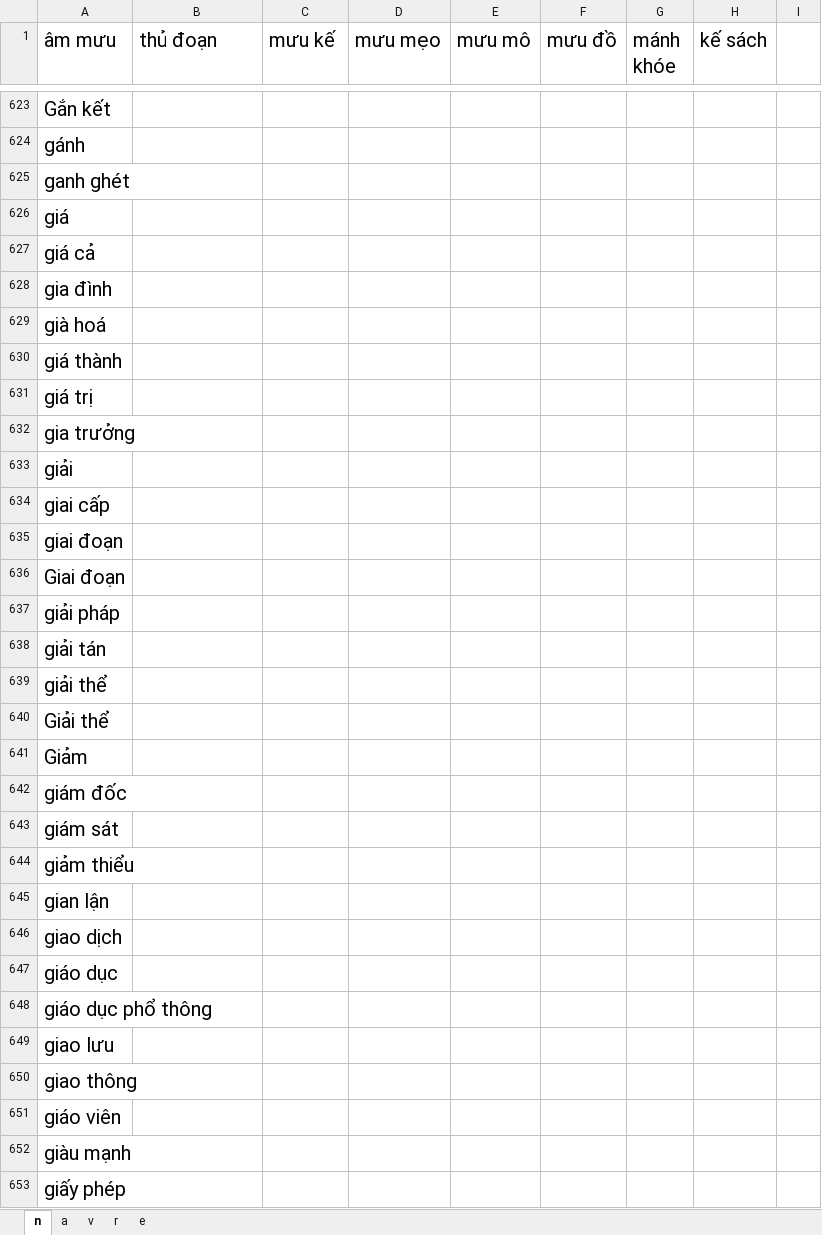
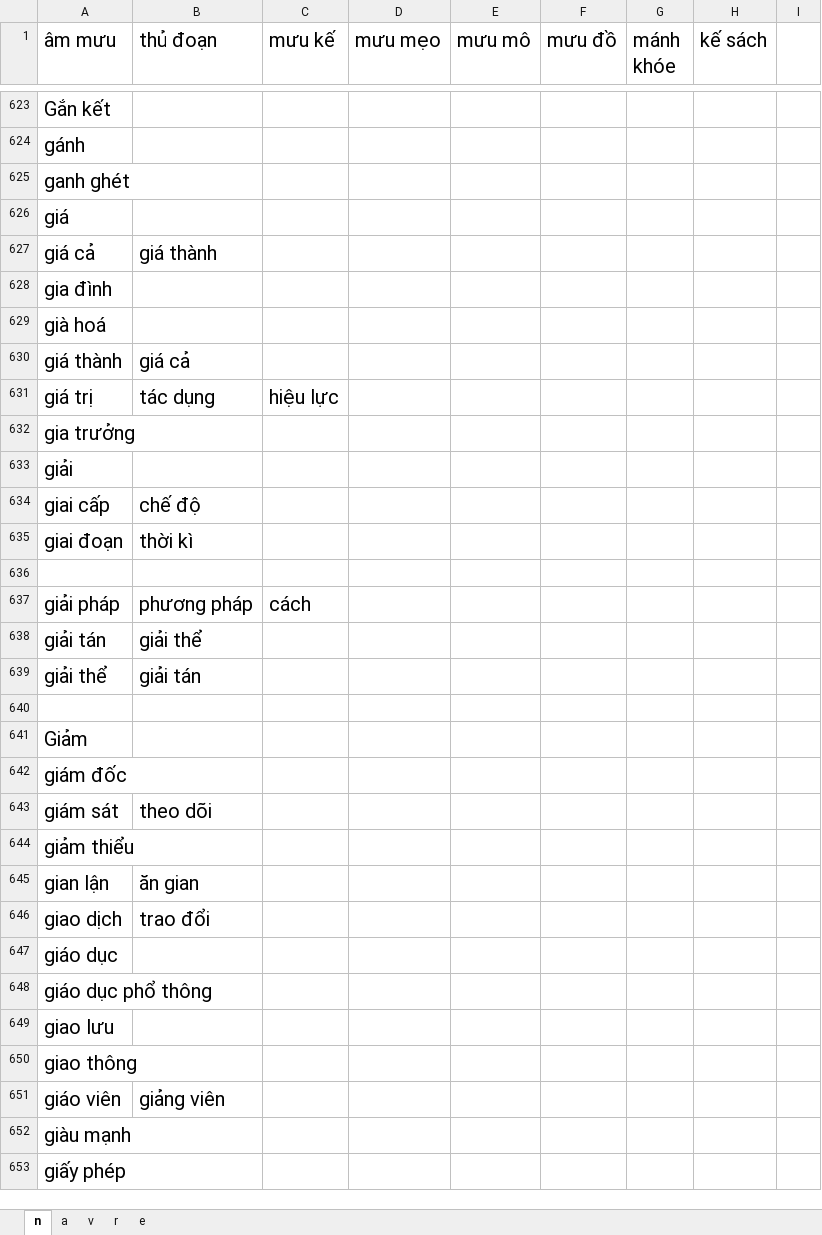
Before and after one commit to minhdc/ais-wordnet, an Excel workbook: tools/wordnet10-4-2019.xlsx, sheet n, drawn as a sheet; only a part is shown, gaps mark what is left out; values as stored, in another font and other column widths than the file's, no borders; charts and pictures not drawn; the diff covers the shown part only; the diff names each change by its address in the sheet, - before the commit and + after, or states it on an @@ line.

```diff
--- a/tools/wordnet10-4-2019.xlsx (sheet n)
+++ b/tools/wordnet10-4-2019.xlsx (sheet n)
-B627 (thủ đoạn): (empty)
+B627 (thủ đoạn): giá thành
-B630 (thủ đoạn): (empty)
+B630 (thủ đoạn): giá cả
-B631 (thủ đoạn): (empty)
+B631 (thủ đoạn): tác dụng
-C631 (mưu kế): (empty)
+C631 (mưu kế): hiệu lực
-B634 (thủ đoạn): (empty)
+B634 (thủ đoạn): chế độ
-B635 (thủ đoạn): (empty)
+B635 (thủ đoạn): thời kì
-A636 (âm mưu): Giai đoạn
+A636 (âm mưu): (empty)
-B637 (thủ đoạn): (empty)
+B637 (thủ đoạn): phương pháp
-C637 (mưu kế): (empty)
+C637 (mưu kế): cách
-B638 (thủ đoạn): (empty)
+B638 (thủ đoạn): giải thể
-B639 (thủ đoạn): (empty)
+B639 (thủ đoạn): giải tán
-A640 (âm mưu): Giải thể
+A640 (âm mưu): (empty)
-B643 (thủ đoạn): (empty)
+B643 (thủ đoạn): theo dõi
-B645 (thủ đoạn): (empty)
+B645 (thủ đoạn): ăn gian
-B646 (thủ đoạn): (empty)
+B646 (thủ đoạn): trao đổi
-B651 (thủ đoạn): (empty)
+B651 (thủ đoạn): giảng viên
```
Also changed, not shown: 73 edited cells elsewhere in this sheet, sheet v, 5 other files.
